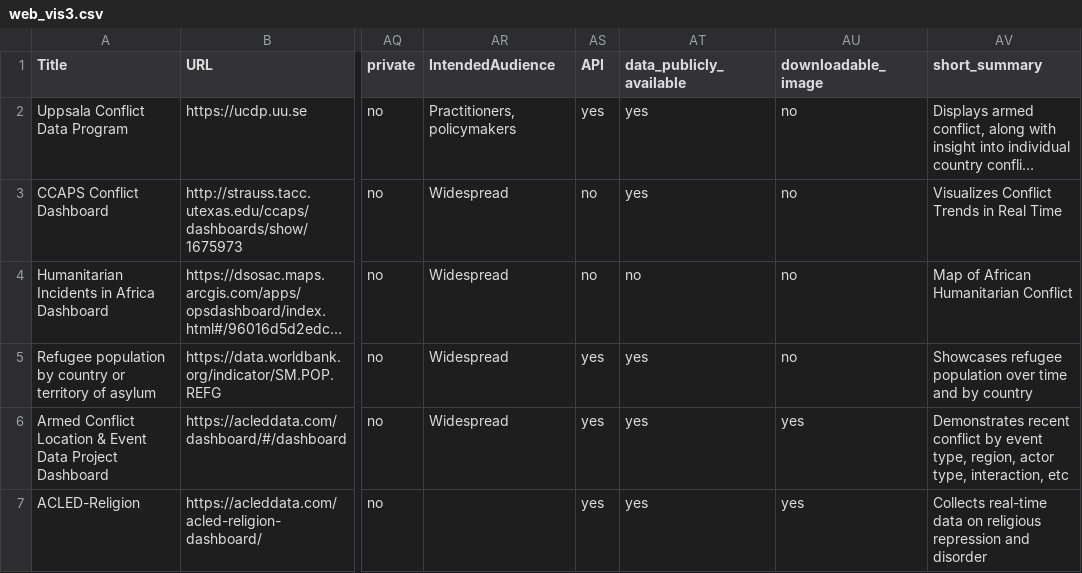
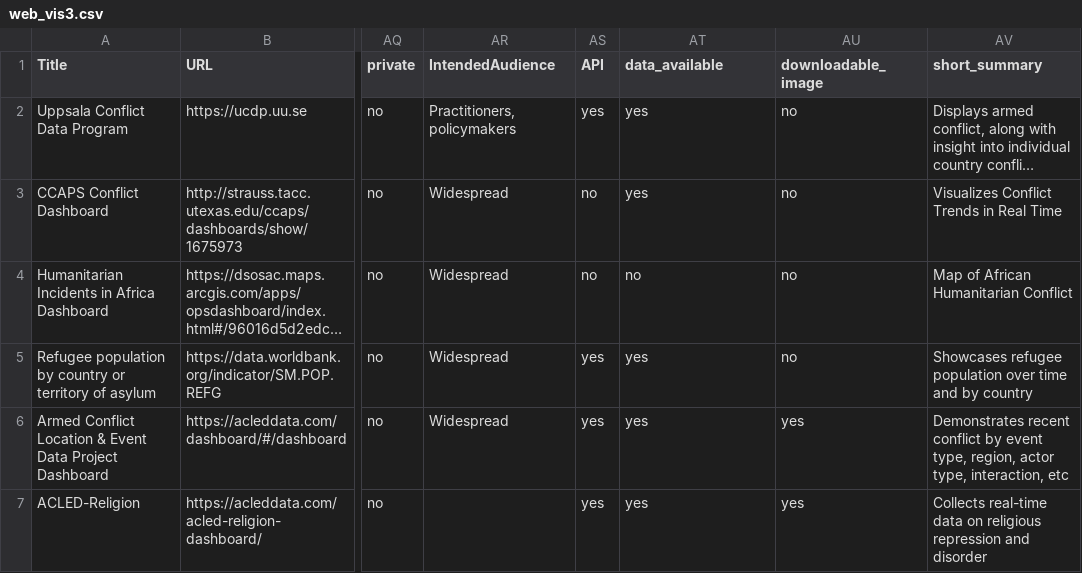
Before and after one commit to conflictvis/conflictvis.github.io, a CSV file: web_vis3.csv, drawn as a sheet; only a part is shown, gaps mark what is left out; long unchanged cells end in …; the diff names each change by its address in the sheet, - before the commit and + after, or states it on an @@ line.

```diff
--- a/web_vis3.csv
+++ b/web_vis3.csv
-AT1: data_publicly_available
+AT1: data_available
```
Also changed, not shown: 3 other files.
